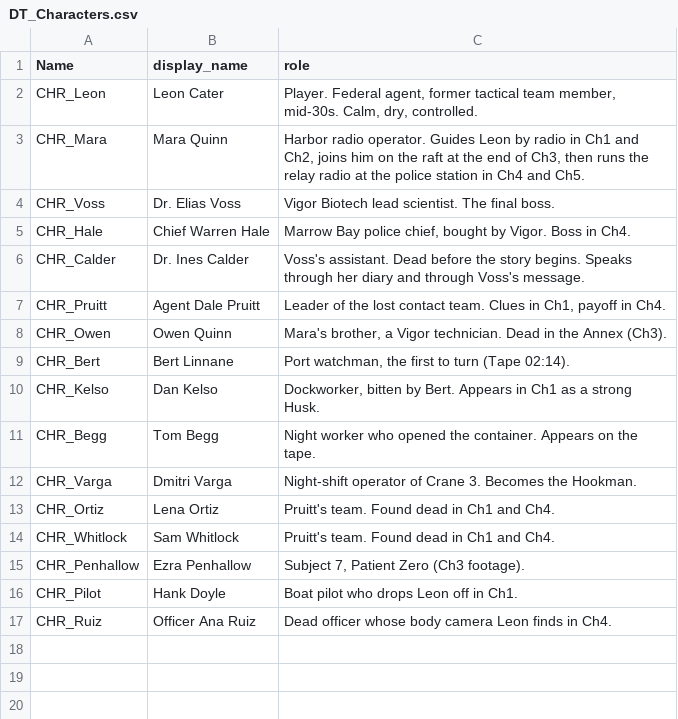
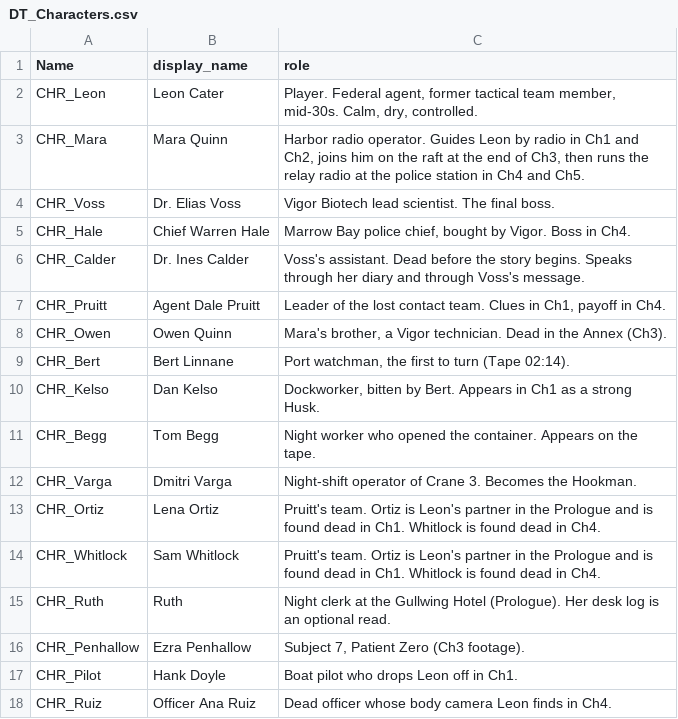
Before and after one commit to DhruvJoshi007/Resident_Evil_New, a CSV file: Content/EvilRise/Data/DT_Characters.csv, drawn as a sheet.

```diff
--- a/Content/EvilRise/Data/DT_Characters.csv
+++ b/Content/EvilRise/Data/DT_Characters.csv
@@ -12,4 +12,5 @@ CHR_Begg,Tom Begg,Night worker who opened the container. Appears on the tape.
 CHR_Varga,Dmitri Varga,Night-shift operator of Crane 3. Becomes the Hookman.
-CHR_Ortiz,Lena Ortiz,Pruitt's team. Found dead in Ch1 and Ch4.
-CHR_Whitlock,Sam Whitlock,Pruitt's team. Found dead in Ch1 and Ch4.
+CHR_Ortiz,Lena Ortiz,Pruitt's team. Ortiz is Leon's partner in the Prologue and is found dead in Ch1. Whitlock is found dead in Ch4.
+CHR_Whitlock,Sam Whitlock,Pruitt's team. Ortiz is Leon's partner in the Prologue and is found dead in Ch1. Whitlock is found dead in Ch4.
+CHR_Ruth,Ruth,Night clerk at the Gullwing Hotel (Prologue). Her desk log is an optional read.
 CHR_Penhallow,Ezra Penhallow,"Subject 7, Patient Zero (Ch3 footage)."
```
Also changed, not shown: Content/EvilRise/Data/DT_Cutscenes.csv, Content/EvilRise/Data/DT_Items.csv, 40 other files.
